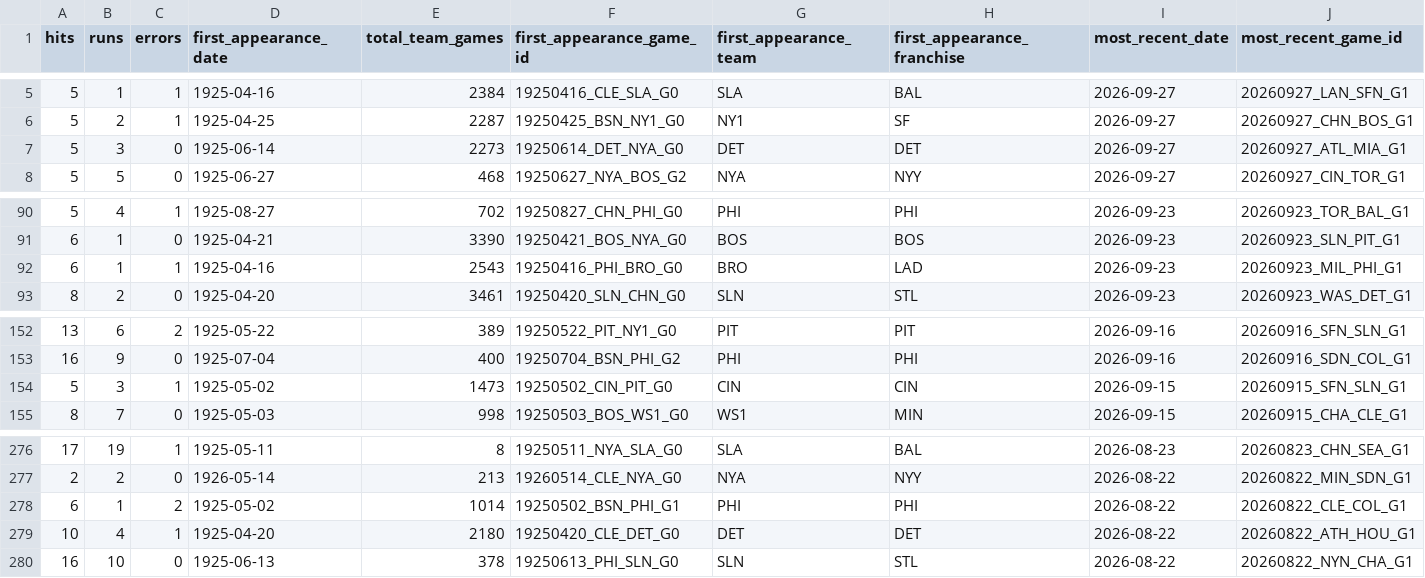
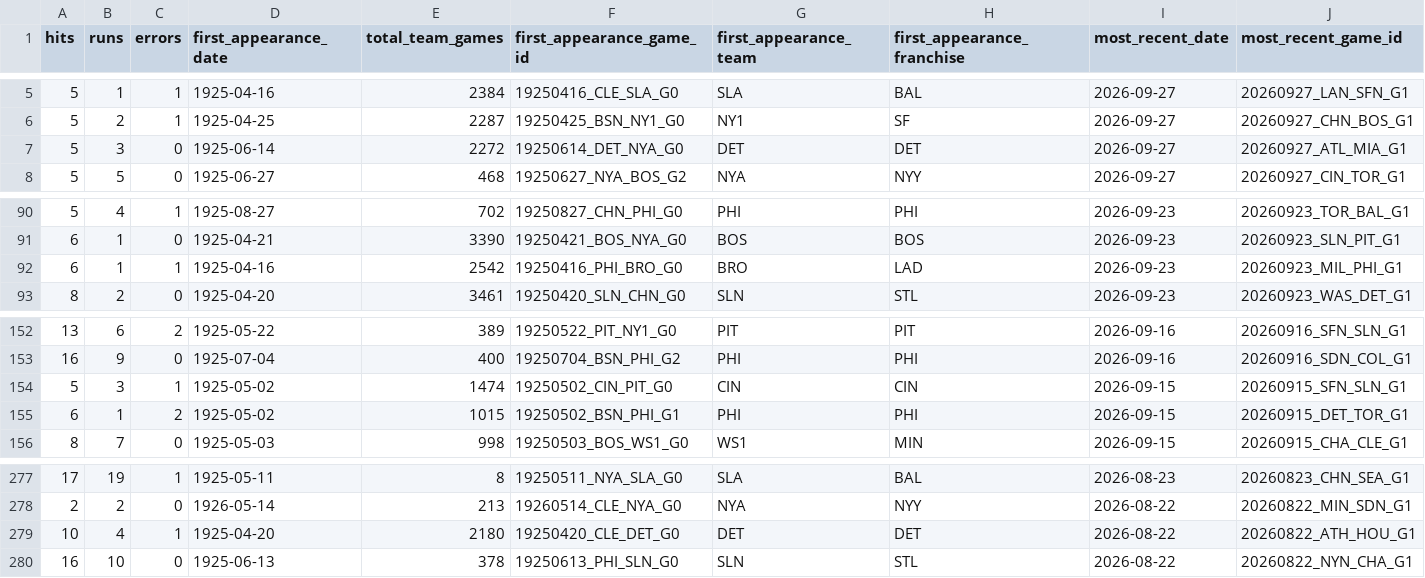
Before and after one commit to JacobPilawa/box_scorigami, a CSV file: validation/rhe_combo_summary.csv, drawn as a sheet; only a part is shown, gaps mark what is left out; removed rows and columns are numbered as before the commit, all else as after; rows hold the shown columns only; the diff names each change by its address in the sheet, - before the commit and + after, or states it on an @@ line.

```diff
--- a/validation/rhe_combo_summary.csv
+++ b/validation/rhe_combo_summary.csv
-E7 (total_team_games): 2273
+E7 (total_team_games): 2272
-E92 (total_team_games): 2543
+E92 (total_team_games): 2542
-E154 (total_team_games): 1473
+E154 (total_team_games): 1474
+row 155: 6 | 1 | 2 | 1925-05-02 | 1015 | 19250502_BSN_PHI_G1 | PHI | PHI | 2026-09-15 | 20260915_DET_TOR_G1
-row 278: 6 | 1 | 2 | 1925-05-02 | 1014 | 19250502_BSN_PHI_G1 | PHI | PHI | 2026-08-22 | 20260822_CLE_COL_G1
```
Also changed, not shown: validation/panel_sanity.csv, validation/validation_checks.csv, 8 other files.
